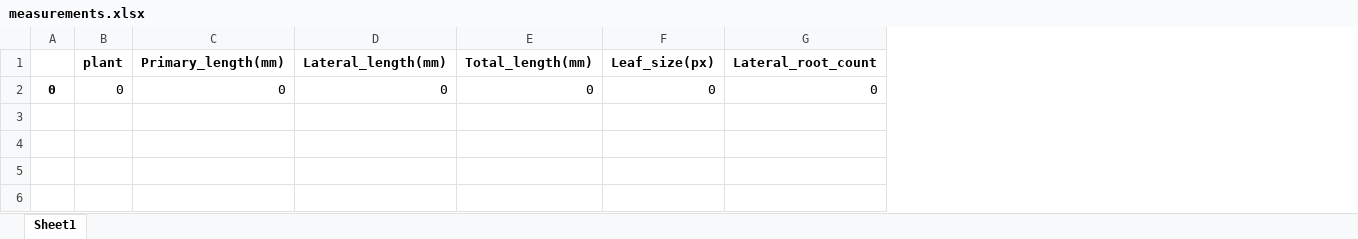
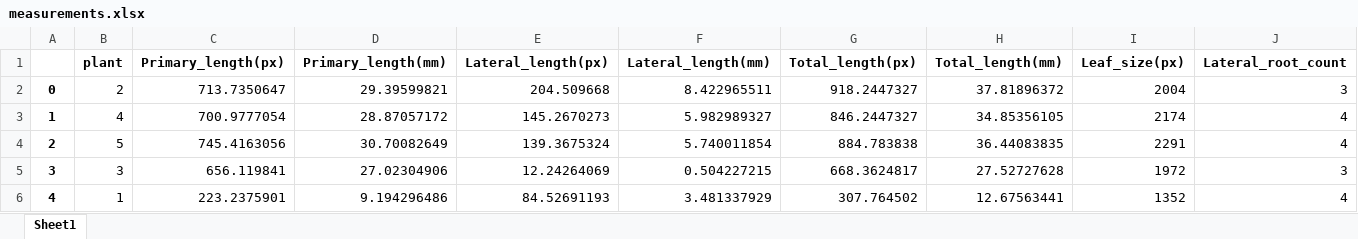
Before and after one commit to JasonvHamond/NPEC-Hades-Deployment, an Excel workbook: npec_hades_deployment/src/timeseries/90_13_Exp32_coumarins_01_ROOT1_Fish Eye Corrected_A0/90_13_Exp32_coumarins_01_ROOT1_Fish Eye Corrected_A0/measurements.xlsx, sheet Sheet1, drawn as a sheet; values as stored, in another font and other column widths than the file's, no borders; removed rows and columns are numbered as before the commit, all else as after; the diff names each change by its address in the sheet, - before the commit and + after, or states it on an @@ line.

```diff
--- a/npec_hades_deployment/src/timeseries/90_13_Exp32_coumarins_01_ROOT1_Fish Eye Corrected_A0/90_13_Exp32_coumarins_01_ROOT1_Fish Eye Corrected_A0/measurements.xlsx (sheet Sheet1)
+++ b/npec_hades_deployment/src/timeseries/90_13_Exp32_coumarins_01_ROOT1_Fish Eye Corrected_A0/90_13_Exp32_coumarins_01_ROOT1_Fish Eye Corrected_A0/measurements.xlsx (sheet Sheet1)
+column C (Primary_length(px)), empty
+column E (Lateral_length(px)), empty
+column G (Total_length(px)), empty
-row 2: 0 | 0 | 0 | 0 | 0 | 0 | 0
+row 2: 0 | 2 | 713.7350647 | 29.39599821 | 204.509668 | 8.422965511 | 918.2447327 | 37.81896372 | 2004 | 3
+row 3: 1 | 4 | 700.9777054 | 28.87057172 | 145.2670273 | 5.982989327 | 846.2447327 | 34.85356105 | 2174 | 4
+row 4: 2 | 5 | 745.4163056 | 30.70082649 | 139.3675324 | 5.740011854 | 884.783838 | 36.44083835 | 2291 | 4
+row 5: 3 | 3 | 656.119841 | 27.02304906 | 12.24264069 | 0.504227215 | 668.3624817 | 27.52727628 | 1972 | 3
+row 6: 4 | 1 | 223.2375901 | 9.194296486 | 84.52691193 | 3.481337929 | 307.764502 | 12.67563441 | 1352 | 4
```
Also changed, not shown: 1 other file.
